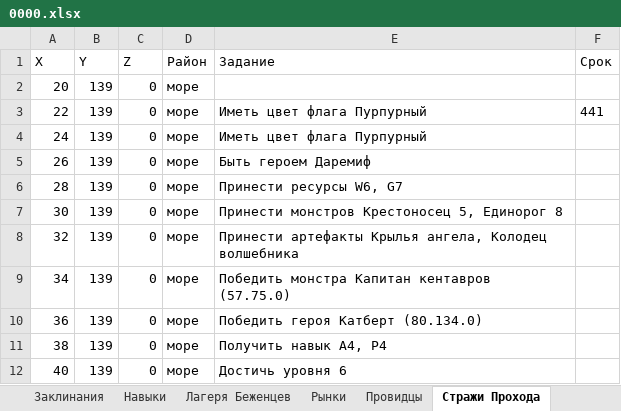
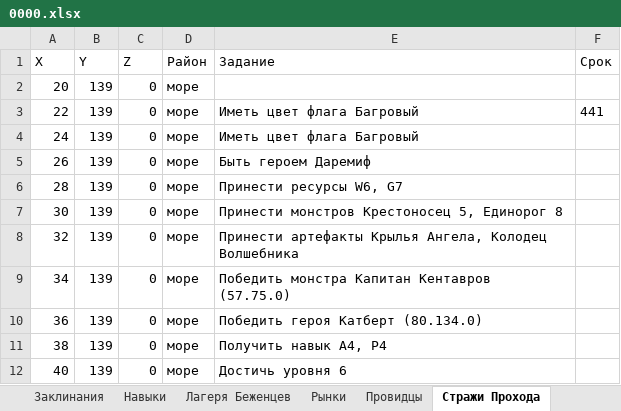
Before and after one commit to AlexZ98765/H3save_reader, an Excel workbook: examples/Myth and Legend.h3m/prt/0000.xlsx, sheet Стражи Прохода, drawn as a sheet; values as stored, in another font and other column widths than the file's, no borders; the diff names each change by its address in the sheet, - before the commit and + after, or states it on an @@ line.

```diff
--- a/examples/Myth and Legend.h3m/prt/0000.xlsx (sheet Стражи Прохода)
+++ b/examples/Myth and Legend.h3m/prt/0000.xlsx (sheet Стражи Прохода)
-E3:E4 (Задание): Иметь цвет флага Пурпурный
+E3:E4 (Задание): Иметь цвет флага Багровый
-E8 (Задание): …артефакты Крылья ангела, Колодец волшебника
+E8 (Задание): …артефакты Крылья Ангела, Колодец Волшебника
-E9 (Задание): Победить монстра Капитан кентавров (57.75.0)
+E9 (Задание): Победить монстра Капитан Кентавров (57.75.0)
```
Also changed, not shown: sheet Опыт, sheet Сундуки, sheet Все Арты, sheet Все Заклы, sheet Артефакты, sheet Монстры, 17 more sheets, 4 other files.
